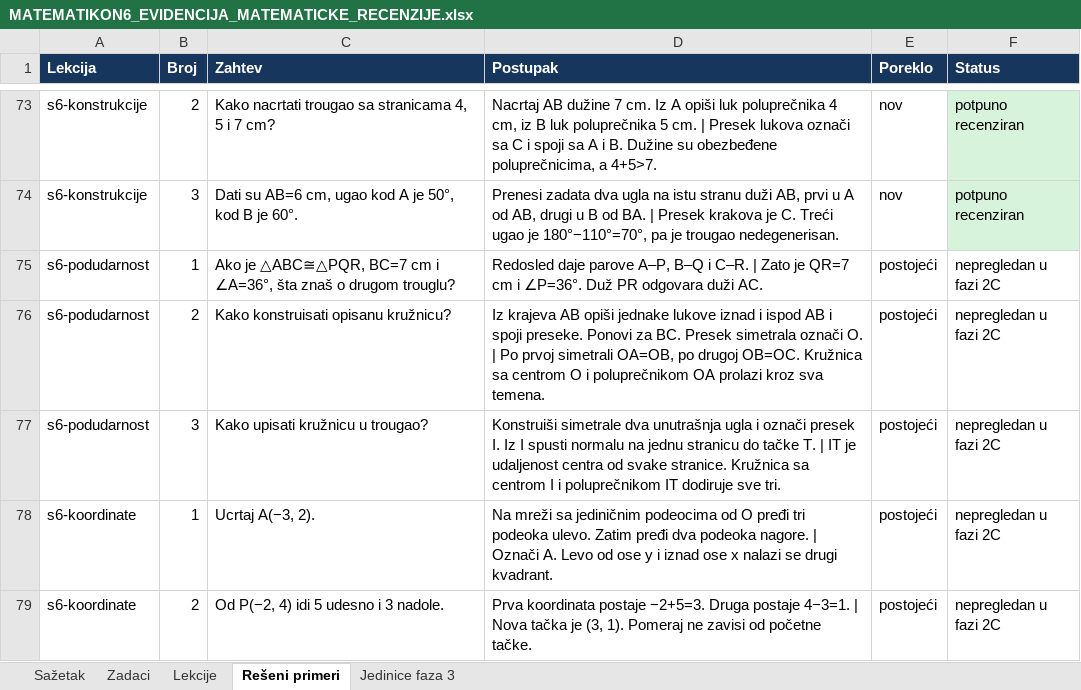
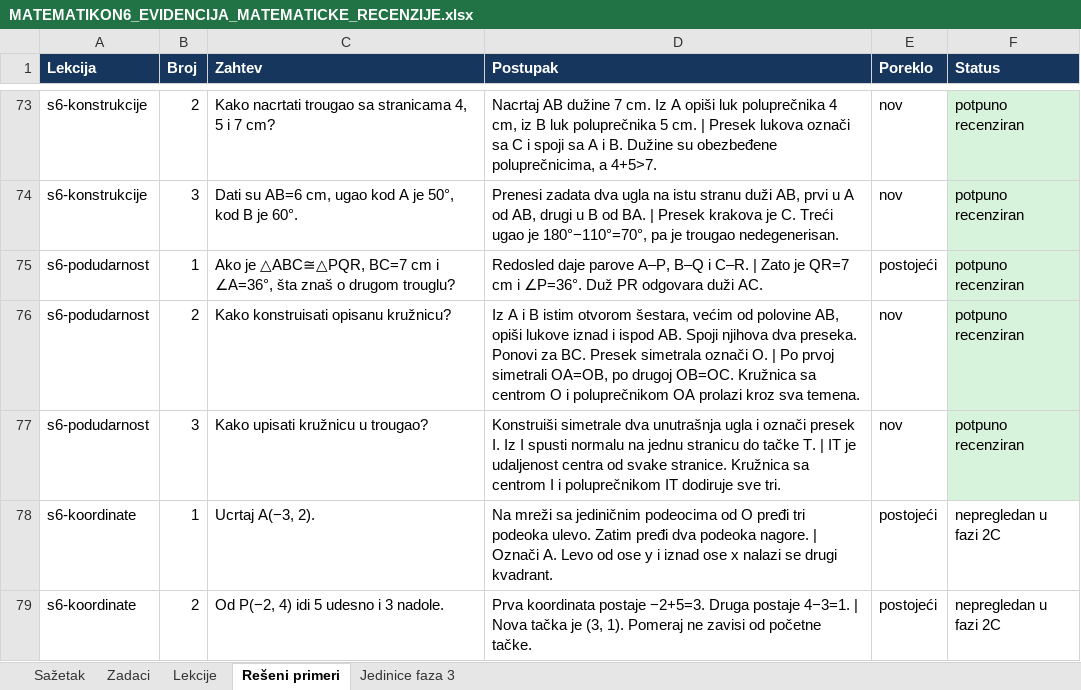
Before and after one commit to Milosprofessor/matematikon6-8, an Excel workbook: MATEMATIKON6_EVIDENCIJA_MATEMATICKE_RECENZIJE.xlsx, sheet Rešeni primeri, drawn as a sheet; only a part is shown, gaps mark what is left out; values as stored, in another font and other column widths than the file's, no borders; table styles not drawn; the diff names each change by its address in the sheet, - before the commit and + after, or states it on an @@ line.

```diff
--- a/MATEMATIKON6_EVIDENCIJA_MATEMATICKE_RECENZIJE.xlsx (sheet Rešeni primeri)
+++ b/MATEMATIKON6_EVIDENCIJA_MATEMATICKE_RECENZIJE.xlsx (sheet Rešeni primeri)
-F75:F77 (Status): nepregledan u fazi 2C
+F75:F77 (Status): potpuno recenziran
-F75:F77 fill: none
+F75:F77 fill: #D8F3DC
-D76 (Postupak): Iz krajeva AB opiši jednake lukove iznad i ispod AB i spoji preseke. Ponovi za…
+D76 (Postupak): Iz A i B istim otvorom šestara, većim od polovine AB, opiši lukove iznad i ispod AB. Spoji njihova dva preseka. Ponovi za…
-E76:E77 (Poreklo): postojeći
+E76:E77 (Poreklo): nov
```
Also changed, not shown: sheet Zadaci, sheet Sažetak, sheet Lekcije, 11 other files.
